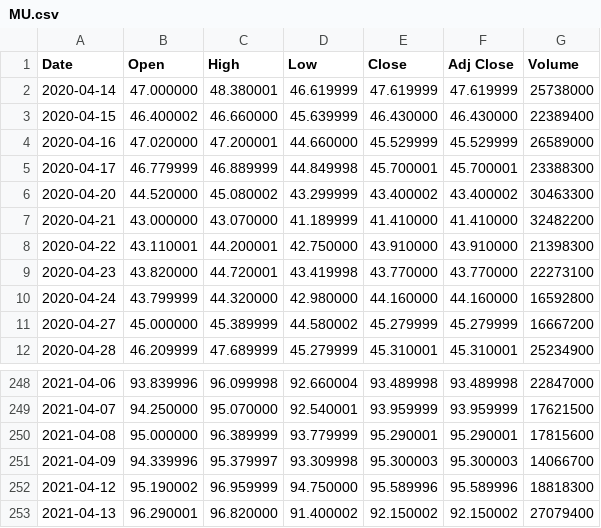
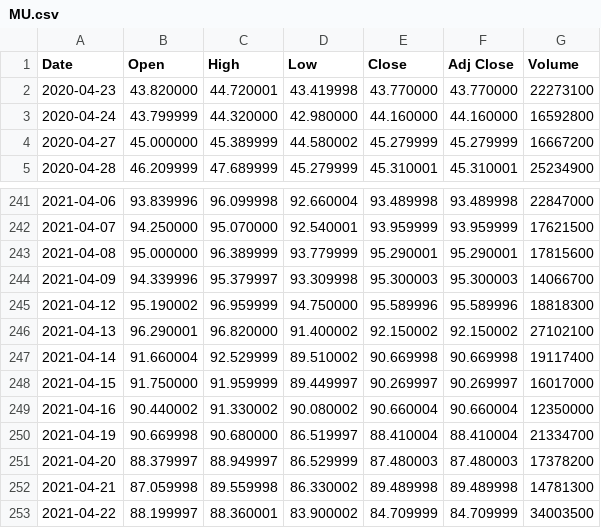
Before and after one commit to edmondkoon97/stocks, a CSV file: MU.csv, drawn as a sheet; only a part is shown, gaps mark what is left out.

Commit message:
Update MU.csv

```diff
--- a/MU.csv
+++ b/MU.csv
@@ -1,9 +1,2 @@
 Date,Open,High,Low,Close,Adj Close,Volume
-2020-04-14,47.000000,48.380001,46.619999,47.619999,47.619999,25738000
-2020-04-15,46.400002,46.660000,45.639999,46.430000,46.430000,22389400
-2020-04-16,47.020000,47.200001,44.660000,45.529999,45.529999,26589000
-2020-04-17,46.779999,46.889999,44.849998,45.700001,45.700001,23388300
-2020-04-20,44.520000,45.080002,43.299999,43.400002,43.400002,30463300
-2020-04-21,43.000000,43.070000,41.189999,41.410000,41.410000,32482200
-2020-04-22,43.110001,44.200001,42.750000,43.910000,43.910000,21398300
 2020-04-23,43.820000,44.720001,43.419998,43.770000,43.770000,22273100
@@ -252,2 +245,9 @@ Date,Open,High,Low,Close,Adj Close,Volume
 2021-04-12,95.190002,96.959999,94.750000,95.589996,95.589996,18818300
-2021-04-13,96.290001,96.820000,91.400002,92.150002,92.150002,27079400
+2021-04-13,96.290001,96.820000,91.400002,92.150002,92.150002,27102100
+2021-04-14,91.660004,92.529999,89.510002,90.669998,90.669998,19117400
+2021-04-15,91.750000,91.959999,89.449997,90.269997,90.269997,16017000
+2021-04-16,90.440002,91.330002,90.080002,90.660004,90.660004,12350000
+2021-04-19,90.669998,90.680000,86.519997,88.410004,88.410004,21334700
+2021-04-20,88.379997,88.949997,86.529999,87.480003,87.480003,17378200
+2021-04-21,87.059998,89.559998,86.330002,89.489998,89.489998,14781300
+2021-04-22,88.199997,88.360001,83.900002,84.709999,84.709999,34003500
```
